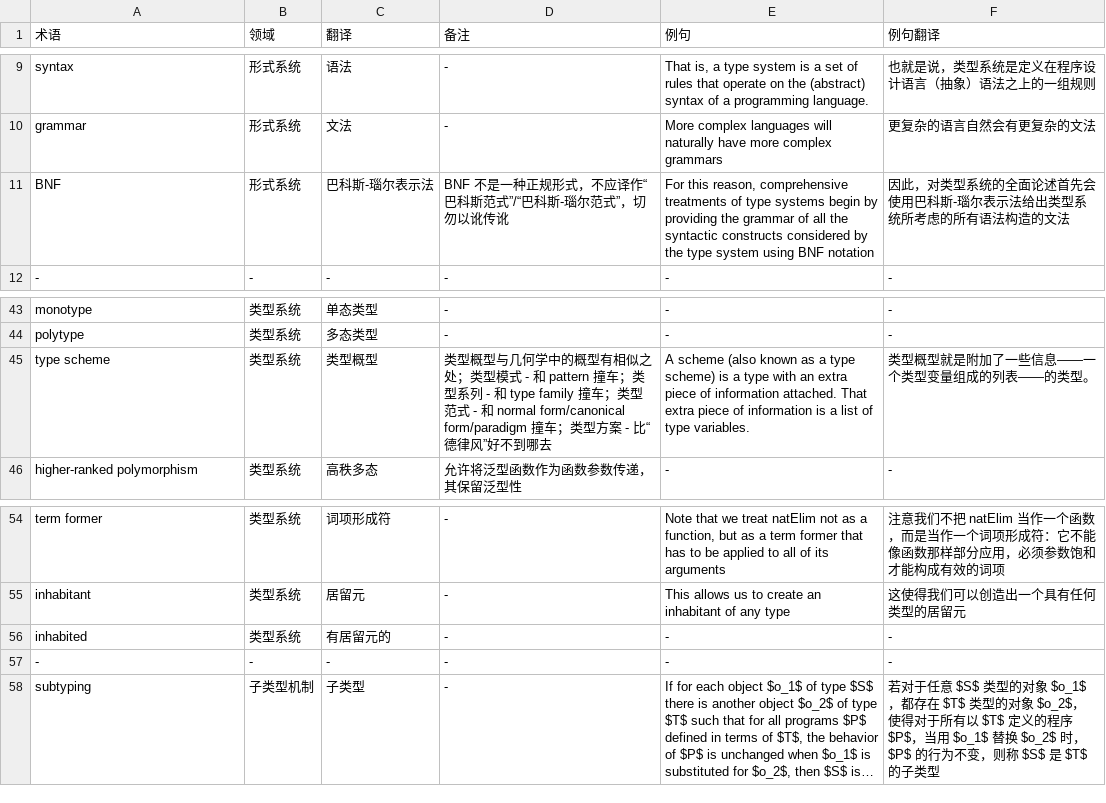
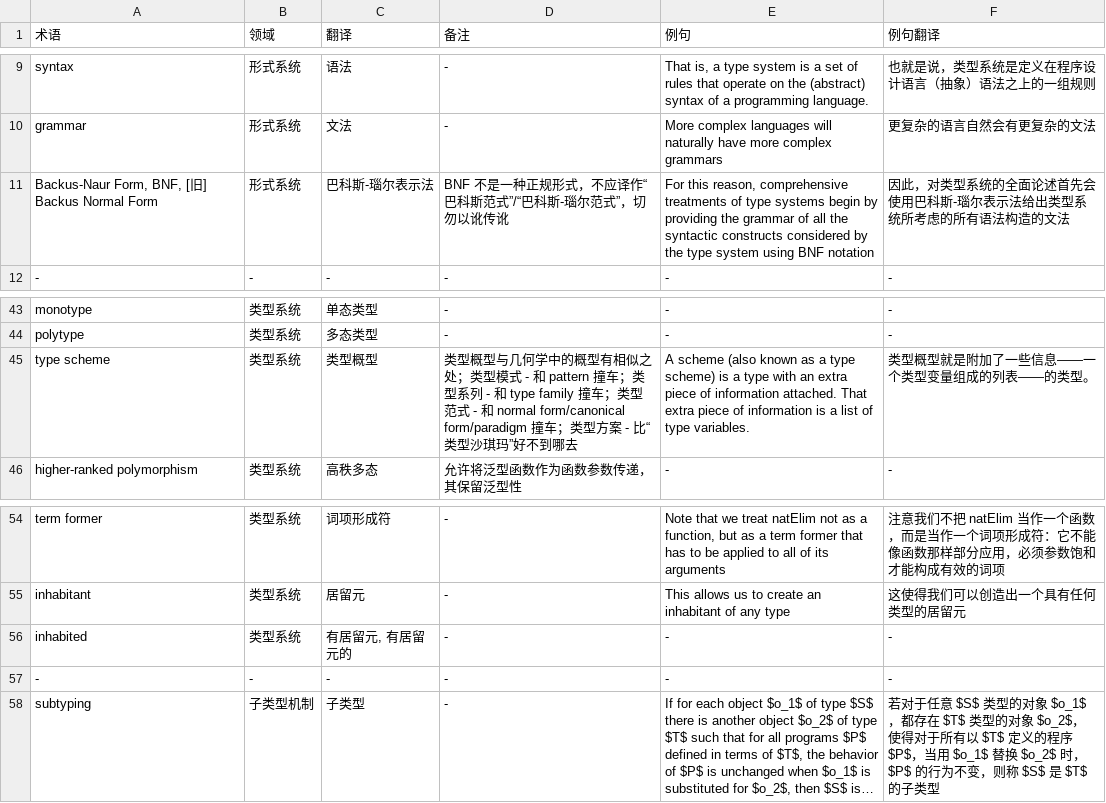
Before and after one commit to club-doki7/naql, a TSV file: contract/glossary.tsv, drawn as a sheet; only a part is shown, gaps mark what is left out; long unchanged cells end in ….

Commit message:
更新部分术语选择

```diff
--- a/contract/glossary.tsv
+++ b/contract/glossary.tsv
@@ -10,3 +10,3 @@ syntax	形式系统	语法	-	That is, a type system is a set of rules that opera
 grammar	形式系统	文法	-	More complex languages will naturally have more complex grammars	更复杂的语言自然会有更复杂的文法
-BNF	形式系统	巴科斯-瑙尔表示法	BNF 不是一种正规形式，不应译作“巴科斯范式”/“巴科斯-瑙尔范式”，切勿以讹传讹	For this reason, comprehensive treatments of type systems begin by providing the grammar of all the syntactic constructs considered by the type system using BNF notation	因此，对类型系统的全面论述首先会使用巴科斯-瑙尔表示法给出类型系统所考虑的所有语法构造的文法
+Backus-Naur Form, BNF, [旧] Backus Normal Form	形式系统	巴科斯-瑙尔表示法	BNF 不是一种正规形式，不应译作“巴科斯范式”/“巴科斯-瑙尔范式”，切勿以讹传讹	For this reason, comprehensive treatments of type systems begin by providing the grammar of all the syntactic constructs considered by the type system using BNF notation	因此，对类型系统的全面论述首先会使用巴科斯-瑙尔表示法给出类型系统所考虑的所有语法构造的文法
 -	-	-	-	-	-
@@ -44,3 +44,3 @@ monotype	类型系统	单态类型	-	-	-
 polytype	类型系统	多态类型	-	-	-
-type scheme	类型系统	类型概型	类型概型与几何学中的概型有相似之处；类型模式 - 和 pattern 撞车；类型系列 - 和 type family 撞车；类型范式 - 和 normal form/canonical form/paradigm 撞车；类型方案 - 比“德律风”好不到哪去	A scheme (also known as a type scheme) is a type with an extra piece of information attached. That extra piece of information is a list of type variables.	类型概型就是附加了一些信息——一个类型变量组成的列表——的类型。
+type scheme	类型系统	类型概型	类型概型与几何学中的概型有相似之处；类型模式 - 和 pattern 撞车；类型系列 - 和 type family 撞车；类型范式 - 和 normal form/canonical form/paradigm 撞车；类型方案 - 比“类型沙琪玛”好不到哪去	A scheme (also known as a type scheme) is a type with an extra piece of information attached. That extra piece of information is a list of type variables.	类型概型就是附加了一些信息——一个类型变量组成的列表——的类型。
 higher-ranked polymorphism	类型系统	高秩多态	允许将泛型函数作为函数参数传递，其保留泛型性	-	-
@@ -55,3 +55,3 @@ term former	类型系统	词项形成符	-	Note that we treat natElim not as a f
 inhabitant	类型系统	居留元	-	This allows us to create an inhabitant of any type	这使得我们可以创造出一个具有任何类型的居留元
-inhabited	类型系统	有居留元的	-	-	-
+inhabited	类型系统	有居留元, 有居留元的	-	-	-
 -	-	-	-	-	-
```
